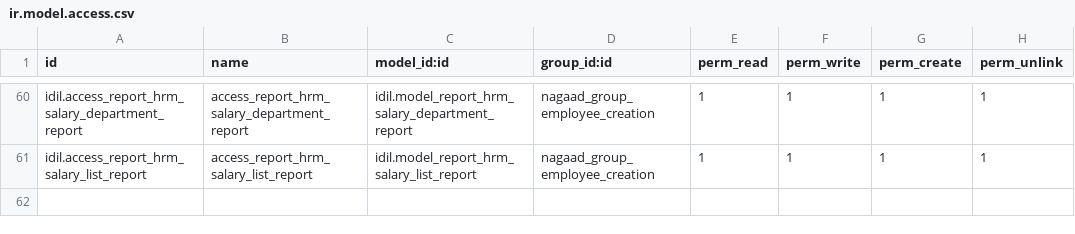
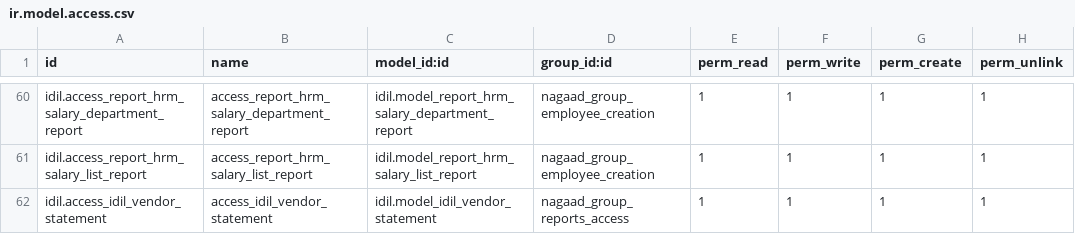
Before and after one commit to Ayuubi/nagaad, a CSV file: nagaad_addons/idil/security/ir.model.access.csv, drawn as a sheet; only a part is shown, gaps mark what is left out; the diff names each change by its address in the sheet, - before the commit and + after, or states it on an @@ line.

Commit message:
Purchase vendor statement report

```diff
--- a/nagaad_addons/idil/security/ir.model.access.csv
+++ b/nagaad_addons/idil/security/ir.model.access.csv
+row 62: idil.access_idil_vendor_statement | access_idil_vendor_statement | idil.model_idil_vendor_statement | nagaad_group_reports_access | 1 | 1 | 1 | 1
```
Also changed, not shown: 4 other files.
